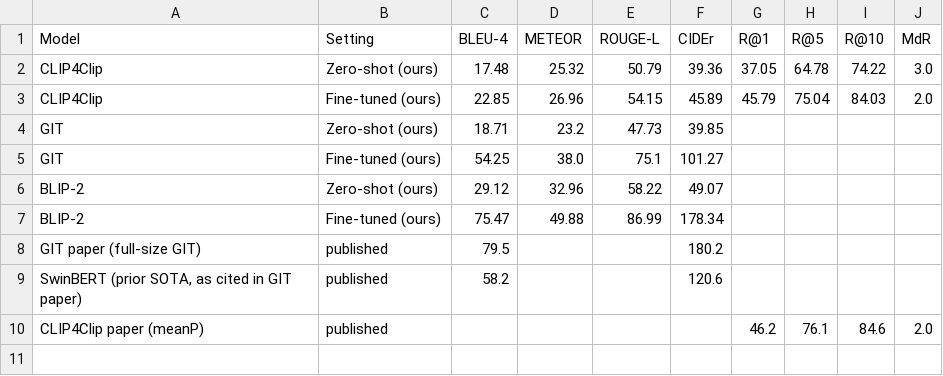
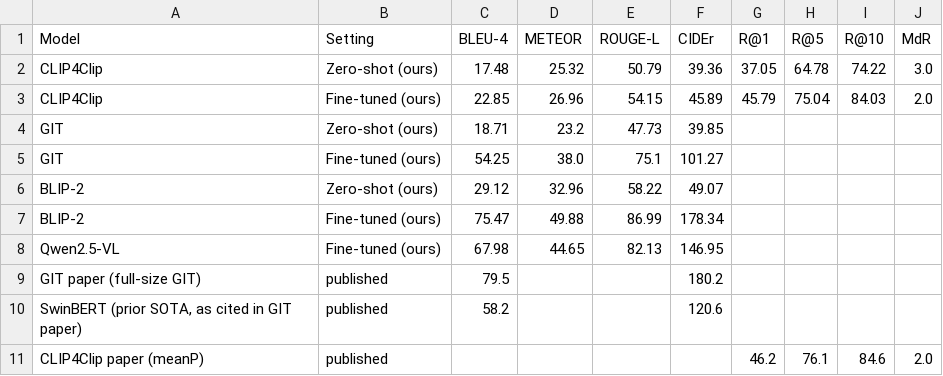
Before and after one commit to Jatin-nabhoya/Video_Caption_Generation, a CSV file: results/comparison/comparison_table.csv, drawn as a sheet; the diff names each change by its address in the sheet, - before the commit and + after, or states it on an @@ line.

Commit message:
Qwen2.5-VL: zero-shot + fine-tuned test results

```diff
--- a/results/comparison/comparison_table.csv
+++ b/results/comparison/comparison_table.csv
+row 8: Qwen2.5-VL | Fine-tuned (ours) | 67.98 | 44.65 | 82.13 | 146.95
```
Also changed, not shown: 10 other files.
